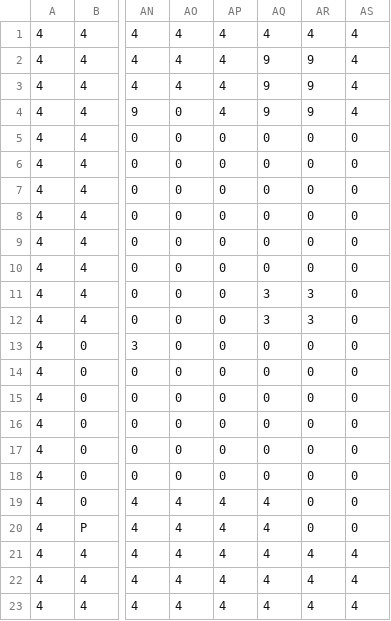
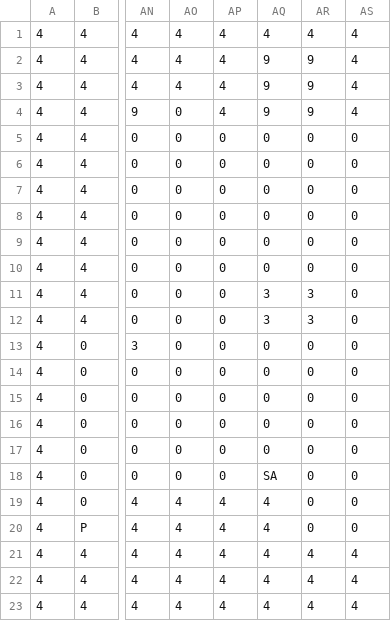
Before and after one commit to TobyMCGames/SP3-Framework, a CSV file: Physics/Maps/Map_LEVEL_1.csv, drawn as a sheet; only a part is shown, gaps mark what is left out; the diff names each change by its address in the sheet, - before the commit and + after, or states it on an @@ line.

```diff
--- a/Physics/Maps/Map_LEVEL_1.csv
+++ b/Physics/Maps/Map_LEVEL_1.csv
-AQ18: 0
+AQ18: SA
```
Also changed, not shown: Physics/Maps/Map_LEVEL_3.csv, Physics/Maps/Map_LEVEL_3a.csv, 8 other files.
